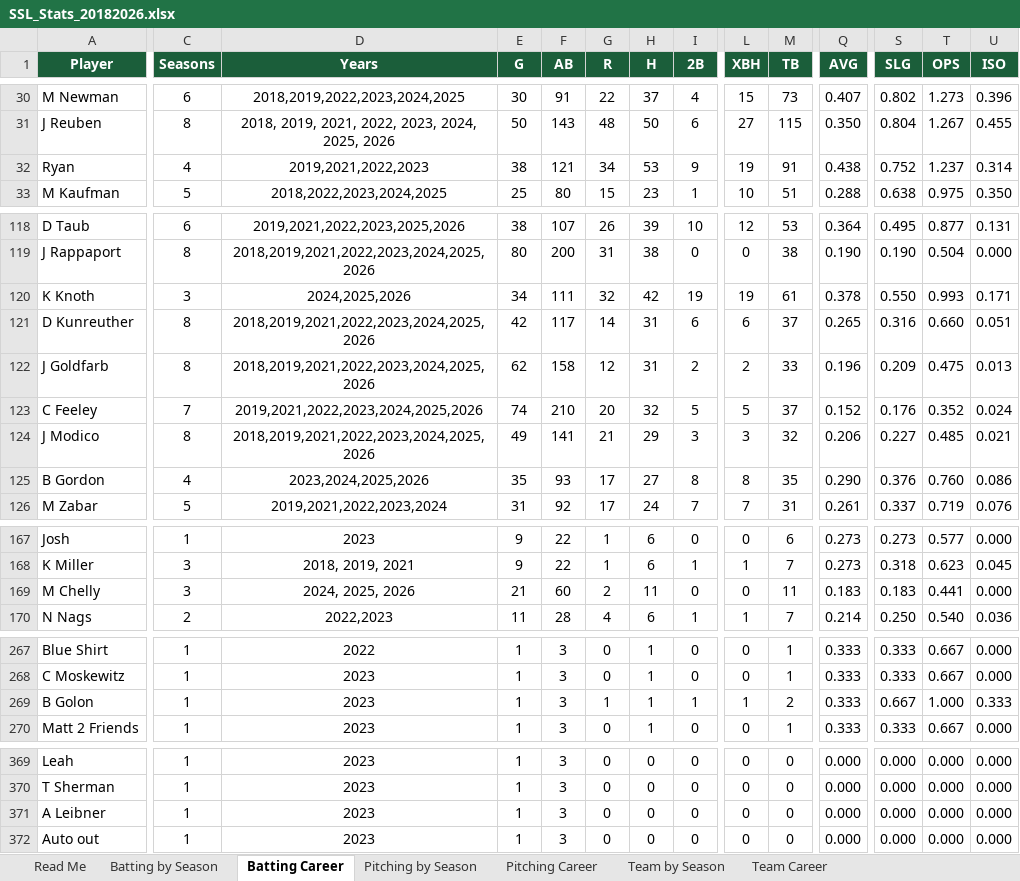
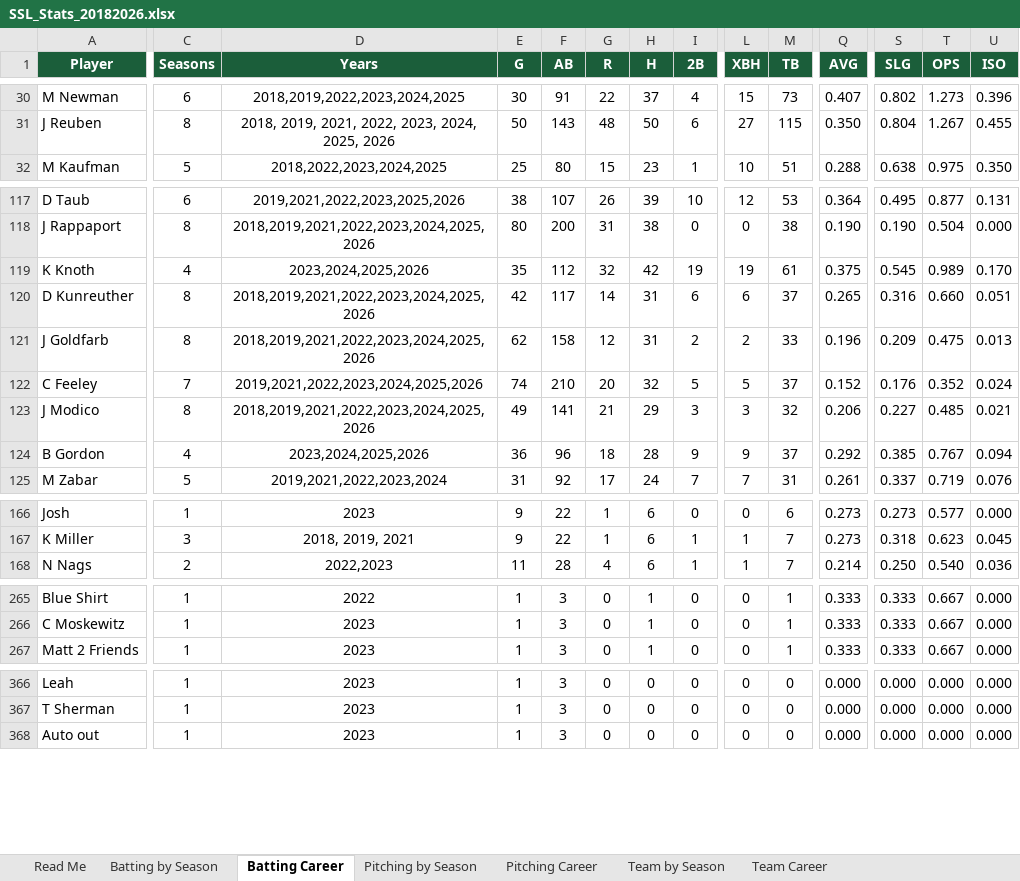
Before and after one commit to navywalk/ssl-stats, an Excel workbook: SSL_Stats_20182026.xlsx, sheet Batting Career, drawn as a sheet; only a part is shown, gaps mark what is left out; values as stored, in another font and other column widths than the file's, no borders; charts and pictures not drawn; removed rows and columns are numbered as before the commit, all else as after; rows hold the shown columns only; the diff covers the shown part only; the diff names each change by its address in the sheet, - before the commit and + after, or states it on an @@ line.

Commit message:
Merge 11 duplicate player names (Ryan->R Gremli, Kip->K Knoth, truncations, spellings)

```diff
--- a/SSL_Stats_20182026.xlsx (sheet Batting Career)
+++ b/SSL_Stats_20182026.xlsx (sheet Batting Career)
-row 32: Ryan | 4 | 2019,2021,2022,2023 | 38 | 121 | 34 | 53 | 9 | 19 | 91 | 0.438 | 0.752 | 1.237 | 0.314
-C119 (Seasons): 3
+C119 (Seasons): 4
-D119 (Years): 2024,2025,2026
+D119 (Years): 2023,2024,2025,2026
-E119 (G): 34
+E119 (G): 35
-F119 (AB): 111
+F119 (AB): 112
-Q119 (AVG): 0.378
+Q119 (AVG): 0.375
-S119 (SLG): 0.550
+S119 (SLG): 0.545
-T119 (OPS): 0.993
+T119 (OPS): 0.989
-U119 (ISO): 0.171
+U119 (ISO): 0.170
-E124 (G): 35
+E124 (G): 36
-F124 (AB): 93
+F124 (AB): 96
-G124 (R): 17
+G124 (R): 18
-H124 (H): 27
+H124 (H): 28
-I124 (2B): 8
+I124 (2B): 9
-L124 (XBH): 8
+L124 (XBH): 9
-M124 (TB): 35
+M124 (TB): 37
-Q124 (AVG): 0.290
+Q124 (AVG): 0.292
-S124 (SLG): 0.376
+S124 (SLG): 0.385
-T124 (OPS): 0.760
+T124 (OPS): 0.767
-U124 (ISO): 0.086
+U124 (ISO): 0.094
-row 169: M Chelly | 3 | 2024, 2025, 2026 | 21 | 60 | 2 | 11 | 0 | 0 | 11 | 0.183 | 0.183 | 0.441 | 0.000
-row 269: B Golon | 1 | 2023 | 1 | 3 | 1 | 1 | 1 | 1 | 2 | 0.333 | 0.667 | 1.000 | 0.333
-row 371: A Leibner | 1 | 2023 | 1 | 3 | 0 | 0 | 0 | 0 | 0 | 0.000 | 0.000 | 0.000 | 0.000
```
Also changed, not shown: 1 removed row and 54 edited cells elsewhere in this sheet, sheet Batting by Season, sheet Pitching by Season, sheet Pitching Career, formulas that keep their value.
